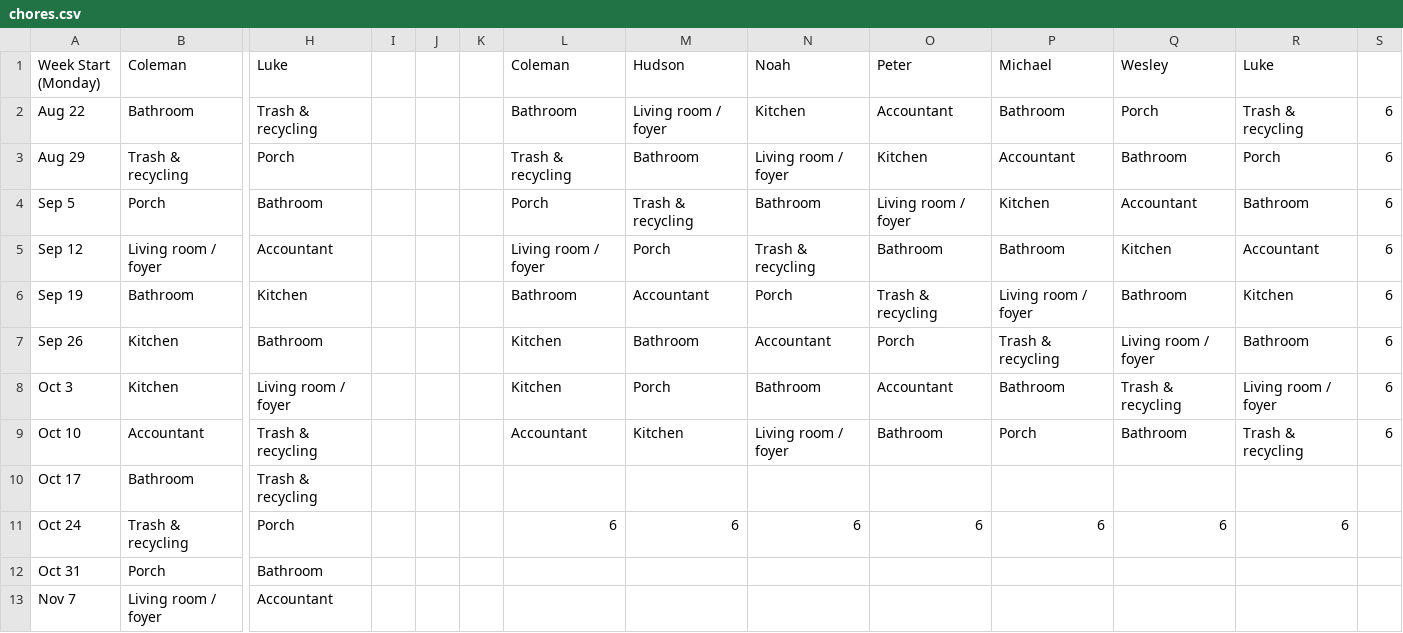
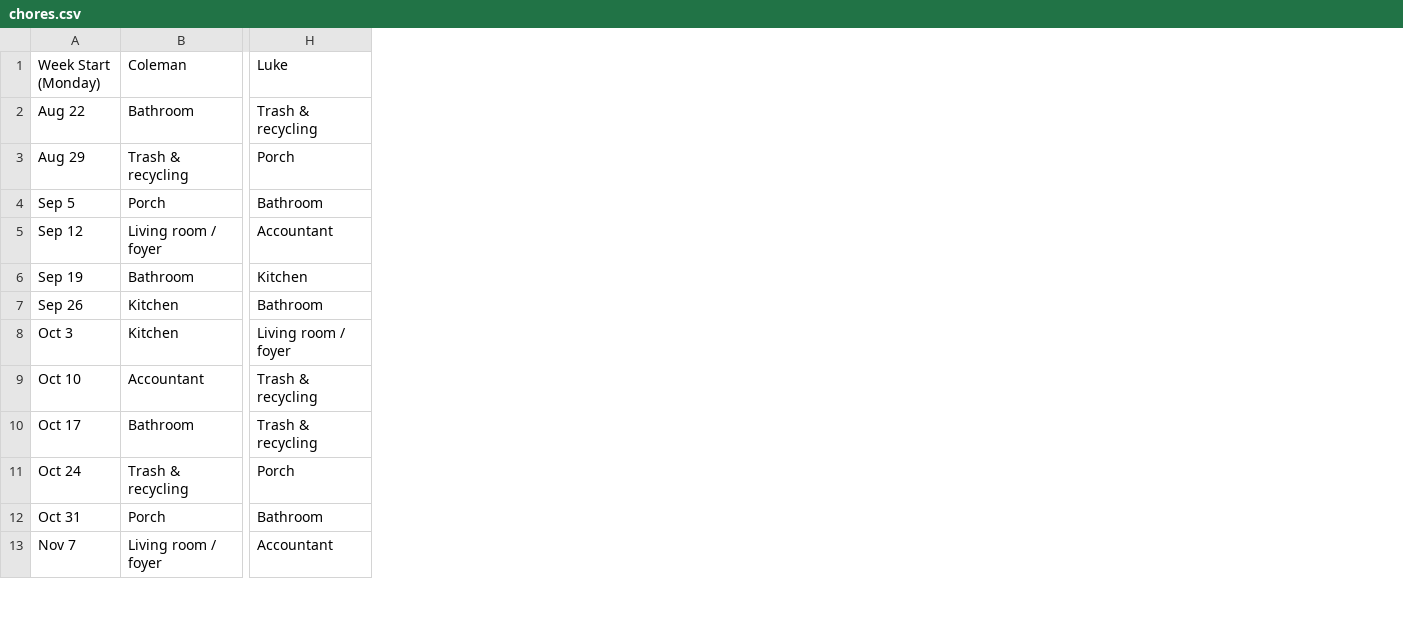
Before and after one commit to colemanjenkins/chore-bot, a CSV file: chores.csv, drawn as a sheet; only a part is shown, gaps mark what is left out; the diff names each change by its address in the sheet, - before the commit and + after, or states it on an @@ line.

Commit message:
fix double chores problem

```diff
--- a/chores.csv
+++ b/chores.csv
-column I, empty
-column J, empty
-column K, empty
-column L (Coleman), rows 2-11: Bathroom | Trash & recycling | Porch | Living room / foyer | Bathroom | Kitchen | Kitchen | Accountant |  | 6
-column M (Hudson), rows 2-11: Living room / foyer | Bathroom | Trash & recycling | Porch | Accountant | Bathroom | Porch | Kitchen |  | 6
-column N (Noah), rows 2-11: Kitchen | Living room / foyer | Bathroom | Trash & recycling | Porch | Accountant | Bathroom | Living room / foyer |  | 6
-column O (Peter), rows 2-11: Accountant | Kitchen | Living room / foyer | Bathroom | Trash & recycling | Porch | Accountant | Bathroom |  | 6
-column P (Michael), rows 2-11: Bathroom | Accountant | Kitchen | Bathroom | Living room / foyer | Trash & recycling | Bathroom | Porch |  | 6
-column Q (Wesley), rows 2-11: Porch | Bathroom | Accountant | Kitchen | Bathroom | Living room / foyer | Trash & recycling | Bathroom |  | 6
-column R (Luke), rows 2-11: Trash & recycling | Porch | Bathroom | Accountant | Kitchen | Bathroom | Living room / foyer | Trash & recycling |  | 6
-column S, rows 2-9: all 6
```
